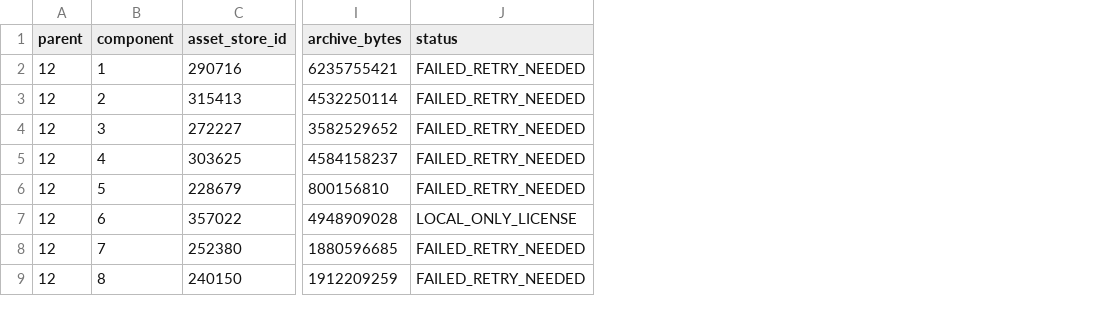
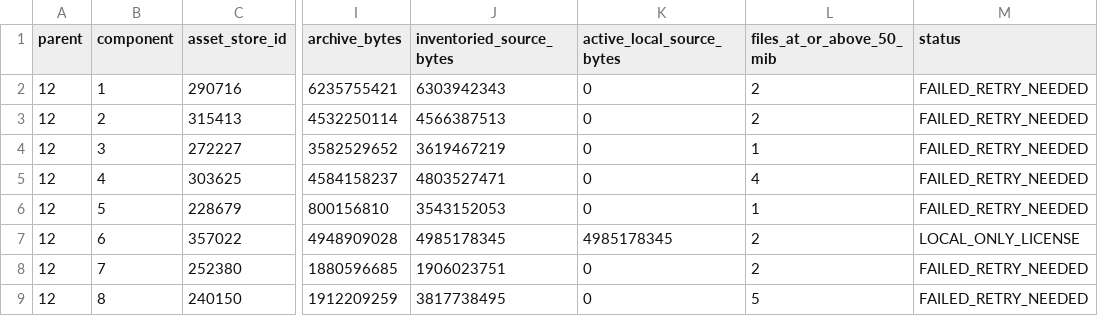
Before and after one commit to Bregermann/Asset-Consideration-Pile, a CSV file: Docs/AI/MovingViolation/BundleComponents.csv, drawn as a sheet; only a part is shown, gaps mark what is left out; the diff names each change by its address in the sheet, - before the commit and + after, or states it on an @@ line.

Commit message:
docs: add searchable audio and bundle restore records

```diff
--- a/Docs/AI/MovingViolation/BundleComponents.csv
+++ b/Docs/AI/MovingViolation/BundleComponents.csv
+column J (inventoried_source_bytes), rows 2-9: 6303942343 | 4566387513 | 3619467219 | 4803527471 | 3543152053 | 4985178345 | 1906023751 | 3817738495
+column K (active_local_source_bytes), rows 2-9: 0 | 0 | 0 | 0 | 0 | 4985178345 | 0 | 0
+column L (files_at_or_above_50_mib), rows 2-9: 2 | 2 | 1 | 4 | 1 | 2 | 2 | 5
```
Also changed, not shown: 7 other files.
